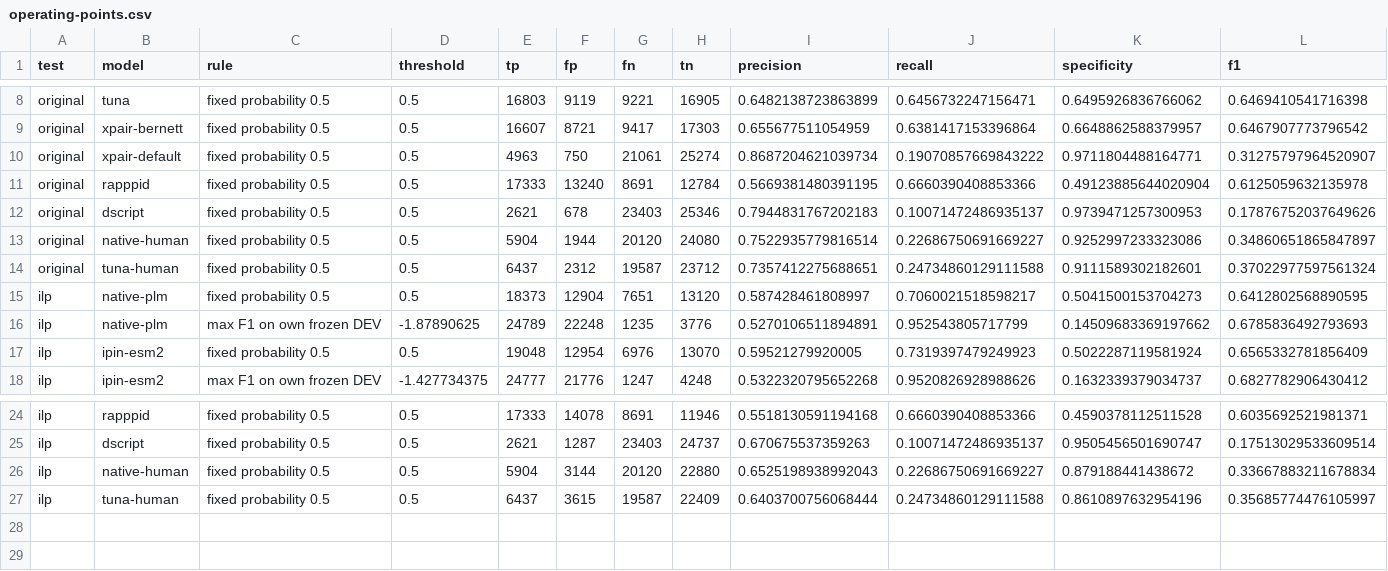
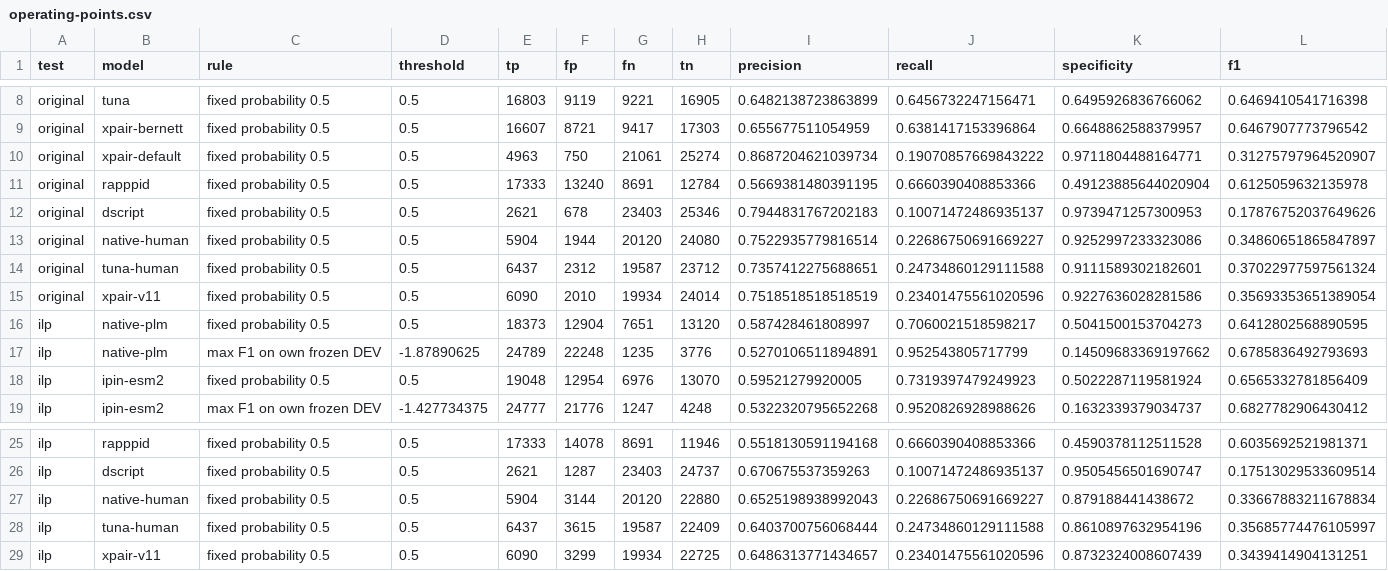
Before and after one commit to Jalil-Mahdizadeh/iPIN, a CSV file: benchmark-v5/results/operating-points.csv, drawn as a sheet; only a part is shown, gaps mark what is left out; rows hold the shown columns only; the diff names each change by its address in the sheet, - before the commit and + after, or states it on an @@ line.

```diff
--- a/benchmark-v5/results/operating-points.csv
+++ b/benchmark-v5/results/operating-points.csv
+row 15: original | xpair-v11 | fixed probability 0.5 | 0.5 | 6090 | 2010 | 19934 | 24014 | 0.7518518518518519 | 0.23401475561020596 | 0.9227636028281586 | 0.35693353651389054
+row 29: ilp | xpair-v11 | fixed probability 0.5 | 0.5 | 6090 | 3299 | 19934 | 22725 | 0.6486313771434657 | 0.23401475561020596 | 0.8732324008607439 | 0.3439414904131251
```
Also changed, not shown: benchmark-v5/results/combined-exposure-removed-metrics.csv, benchmark-v5/results/confidence-intervals.csv, 47 other files.
